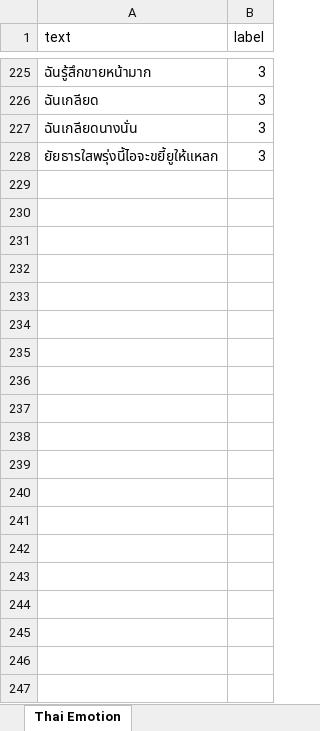
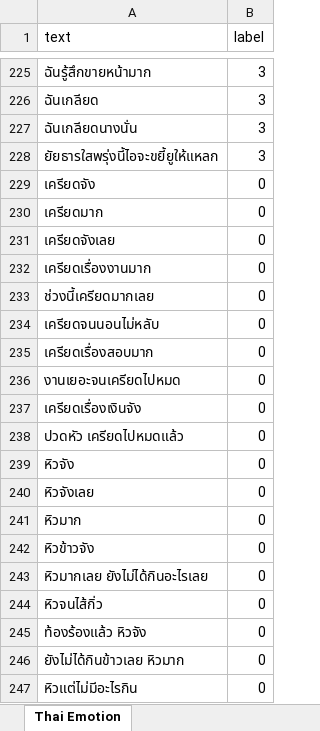
Before and after one commit to MildRinrada/Thai-Sentence-Emotion-Detection-Website, an Excel workbook: data/Thai Emotion.xlsx, sheet Thai Emotion, drawn as a sheet; only a part is shown, gaps mark what is left out; values as stored, in another font and other column widths than the file's, no borders; the diff covers the shown part only; the diff names each change by its address in the sheet, - before the commit and + after, or states it on an @@ line.

```diff
--- a/data/Thai Emotion.xlsx (sheet Thai Emotion)
+++ b/data/Thai Emotion.xlsx (sheet Thai Emotion)
+row 229: เครียดจัง | 0
+row 230: เครียดมาก | 0
+row 231: เครียดจังเลย | 0
+row 232: เครียดเรื่องงานมาก | 0
+row 233: ช่วงนี้เครียดมากเลย | 0
+row 234: เครียดจนนอนไม่หลับ | 0
+row 235: เครียดเรื่องสอบมาก | 0
+row 236: งานเยอะจนเครียดไปหมด | 0
+row 237: เครียดเรื่องเงินจัง | 0
+row 238: ปวดหัว เครียดไปหมดแล้ว | 0
+row 239: หิวจัง | 0
+row 240: หิวจังเลย | 0
+row 241: หิวมาก | 0
+row 242: หิวข้าวจัง | 0
+row 243: หิวมากเลย ยังไม่ได้กินอะไรเลย | 0
+row 244: หิวจนไส้กิ่ว | 0
+row 245: ท้องร้องแล้ว หิวจัง | 0
+row 246: ยังไม่ได้กินข้าวเลย หิวมาก | 0
+row 247: หิวแต่ไม่มีอะไรกิน | 0
```
Also changed, not shown: 465 added rows elsewhere in this sheet, 1 other file.
